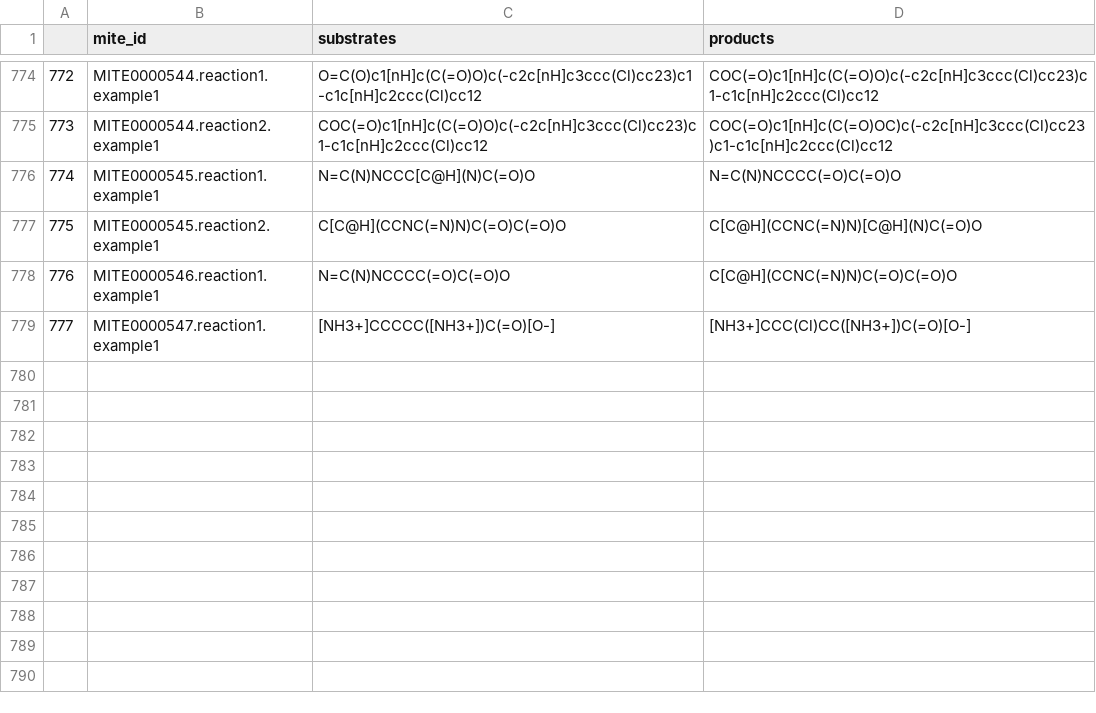
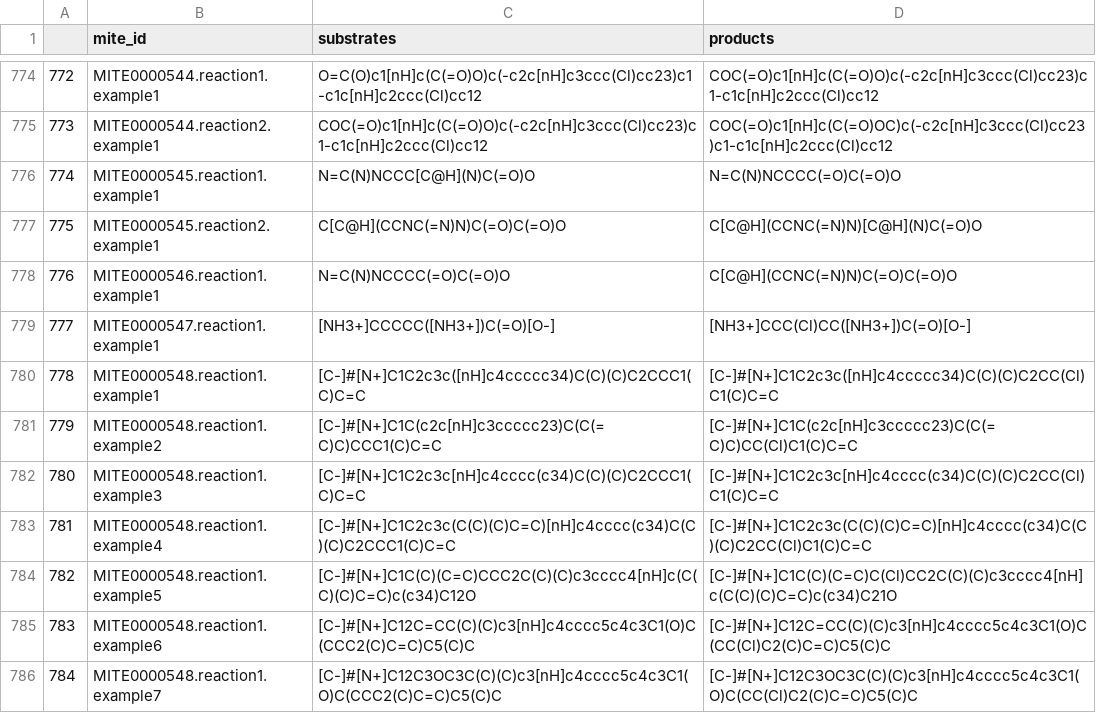
Before and after one commit to mite-standard/mite_data, a CSV file: mite_data/metadata/dump_smiles.csv, drawn as a sheet; only a part is shown, gaps mark what is left out; the diff names each change by its address in the sheet, - before the commit and + after, or states it on an @@ line.

```diff
--- a/mite_data/metadata/dump_smiles.csv
+++ b/mite_data/metadata/dump_smiles.csv
+row 780: 778 | MITE0000548.reaction1.example1 | [C-]#[N+]C1C2c3c([nH]c4ccccc34)C(C)(C)C2CCC1(C)C=C | [C-]#[N+]C1C2c3c([nH]c4ccccc34)C(C)(C)C2CC(Cl)C1(C)C=C
+row 781: 779 | MITE0000548.reaction1.example2 | [C-]#[N+]C1C(c2c[nH]c3ccccc23)C(C(=C)C)CCC1(C)C=C | [C-]#[N+]C1C(c2c[nH]c3ccccc23)C(C(=C)C)CC(Cl)C1(C)C=C
+row 782: 780 | MITE0000548.reaction1.example3 | [C-]#[N+]C1C2c3c[nH]c4cccc(c34)C(C)(C)C2CCC1(C)C=C | [C-]#[N+]C1C2c3c[nH]c4cccc(c34)C(C)(C)C2CC(Cl)C1(C)C=C
+row 783: 781 | MITE0000548.reaction1.example4 | [C-]#[N+]C1C2c3c(C(C)(C)C=C)[nH]c4cccc(c34)C(C)(C)C2CCC1(C)C=C | [C-]#[N+]C1C2c3c(C(C)(C)C=C)[nH]c4cccc(c34)C(C)(C)C2CC(Cl)C1(C)C=C
+row 784: 782 | MITE0000548.reaction1.example5 | [C-]#[N+]C1C(C)(C=C)CCC2C(C)(C)c3cccc4[nH]c(C(C)(C)C=C)c(c34)C12O | [C-]#[N+]C1C(C)(C=C)C(Cl)CC2C(C)(C)c3cccc4[nH]c(C(C)(C)C=C)c(c34)C21O
+row 785: 783 | MITE0000548.reaction1.example6 | [C-]#[N+]C12C=CC(C)(C)c3[nH]c4cccc5c4c3C1(O)C(CCC2(C)C=C)C5(C)C | [C-]#[N+]C12C=CC(C)(C)c3[nH]c4cccc5c4c3C1(O)C(CC(Cl)C2(C)C=C)C5(C)C
+row 786: 784 | MITE0000548.reaction1.example7 | [C-]#[N+]C12C3OC3C(C)(C)c3[nH]c4cccc5c4c3C1(O)C(CCC2(C)C=C)C5(C)C | [C-]#[N+]C12C3OC3C(C)(C)c3[nH]c4cccc5c4c3C1(O)C(CC(Cl)C2(C)C=C)C5(C)C
```
Also changed, not shown: mite_data/metadata/dump_smarts.csv, mite_data/metadata/mite_prot_accessions.csv, 5 other files.
